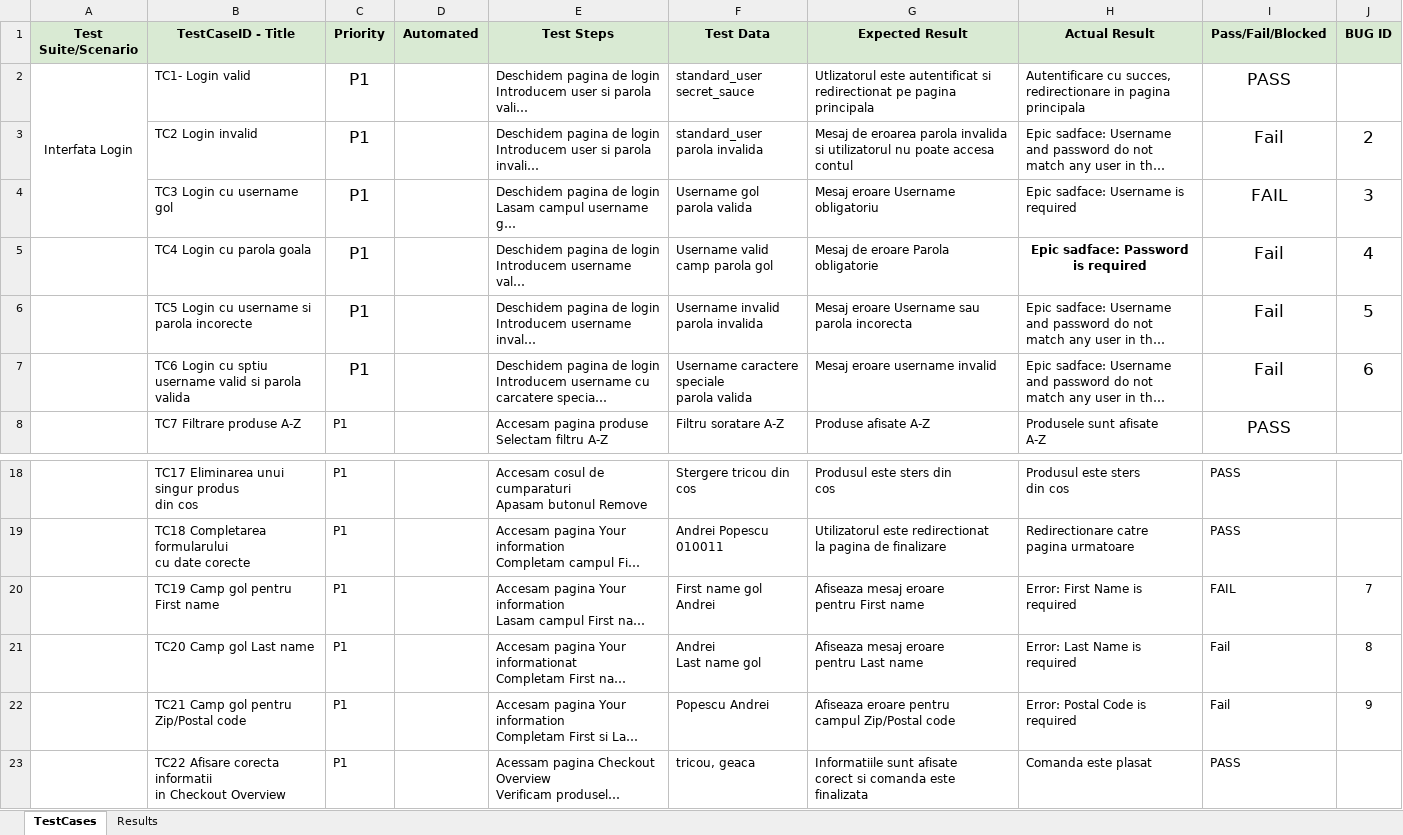
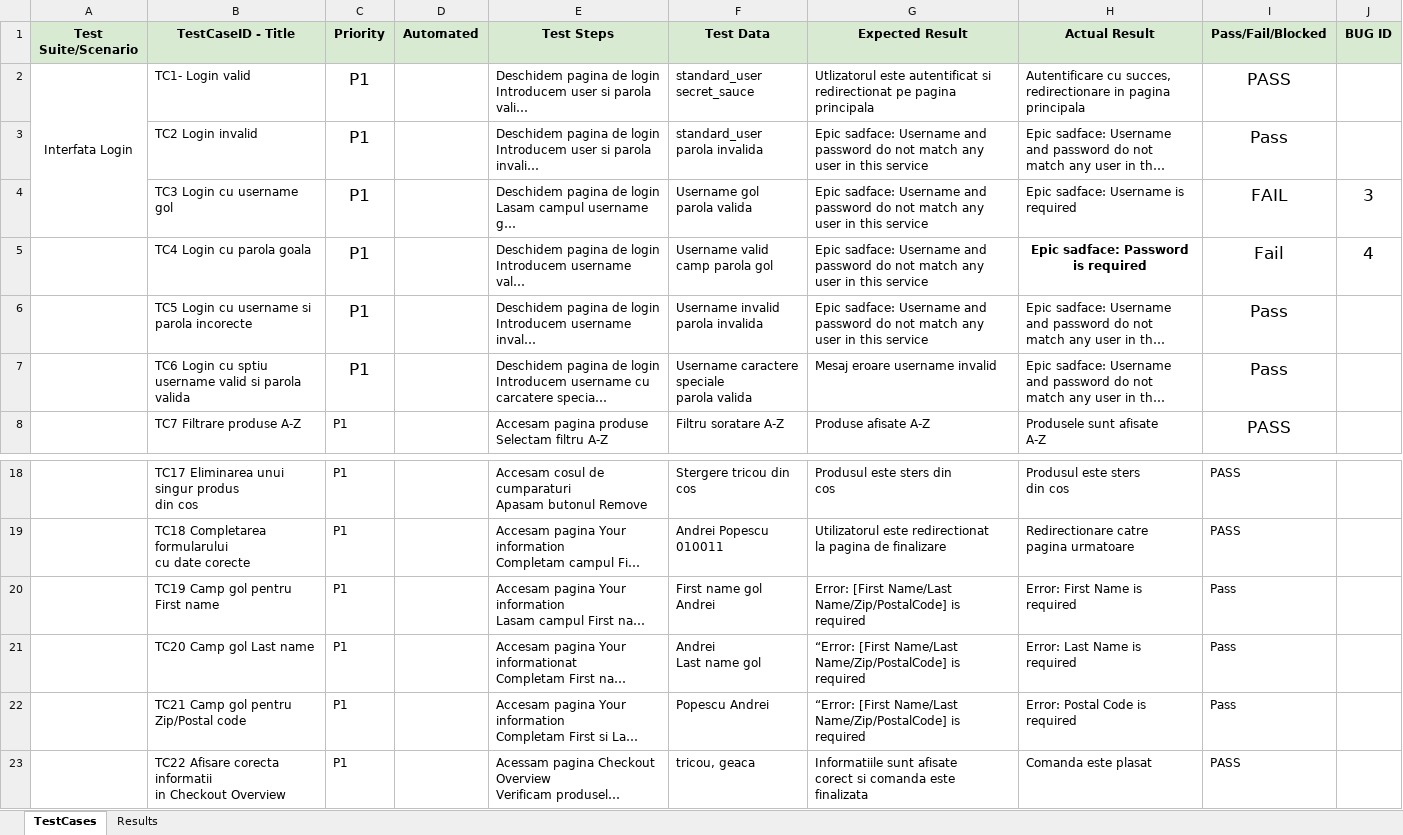
Before and after one commit to Bianca11223/Proiect-individual-Bianca, an Excel workbook: Test_execution/Proiect.xlsx, sheet TestCases, drawn as a sheet; only a part is shown, gaps mark what is left out; long unchanged cells end in …; values as stored, in another font and other column widths than the file's, no borders; conditional formats not drawn; ↵ is a line break in a cell; the diff names each change by its address in the sheet, - before the commit and + after, or states it on an @@ line.

Commit message:
Add files via upload

```diff
--- a/Test_execution/Proiect.xlsx (sheet TestCases)
+++ b/Test_execution/Proiect.xlsx (sheet TestCases)
-G3 (Expected Result): Mesaj de eroarea parola invalida si utilizatorul nu poate accesa contul
+G3 (Expected Result): Epic sadface: Username and password do not match any user in this service
-I3 (Pass/Fail/Blocked): Fail
+I3 (Pass/Fail/Blocked): Pass
-J3 (BUG ID): 2
+J3 (BUG ID): (empty)
-G4 (Expected Result): Mesaj eroare Username obligatoriu
+G4 (Expected Result): Epic sadface: Username and password do not match any user in this service
-G5 (Expected Result): Mesaj de eroare Parola obligatorie
+G5 (Expected Result): Epic sadface: Username and password do not match any user in this service
-G6 (Expected Result): Mesaj eroare Username sau parola incorecta
+G6 (Expected Result): Epic sadface: Username and password do not match any user in this service
-I6:I7 (Pass/Fail/Blocked): Fail
+I6:I7 (Pass/Fail/Blocked): Pass
-J6 (BUG ID): 5
+J6 (BUG ID): (empty)
-J7 (BUG ID): 6
+J7 (BUG ID): (empty)
-G20 (Expected Result): Afiseaza mesaj eroare ↵ pentru First name
+G20 (Expected Result): Error: [First Name/Last Name/Zip/PostalCode] is required
-I20 (Pass/Fail/Blocked): FAIL
+I20 (Pass/Fail/Blocked): Pass
-J20 (BUG ID): 7
+J20 (BUG ID): (empty)
-G21 (Expected Result): Afiseaza mesaj eroare ↵ pentru Last name
+G21 (Expected Result): “Error: [First Name/Last Name/Zip/PostalCode] is required
-I21:I22 (Pass/Fail/Blocked): Fail
+I21:I22 (Pass/Fail/Blocked): Pass
-J21 (BUG ID): 8
+J21 (BUG ID): (empty)
-G22 (Expected Result): Afiseaza eroare pentru ↵ campul Zip/Postal code
+G22 (Expected Result): “Error: [First Name/Last Name/Zip/PostalCode] is required
-J22 (BUG ID): 9
+J22 (BUG ID): (empty)
```
Also changed, not shown: sheet Results.
